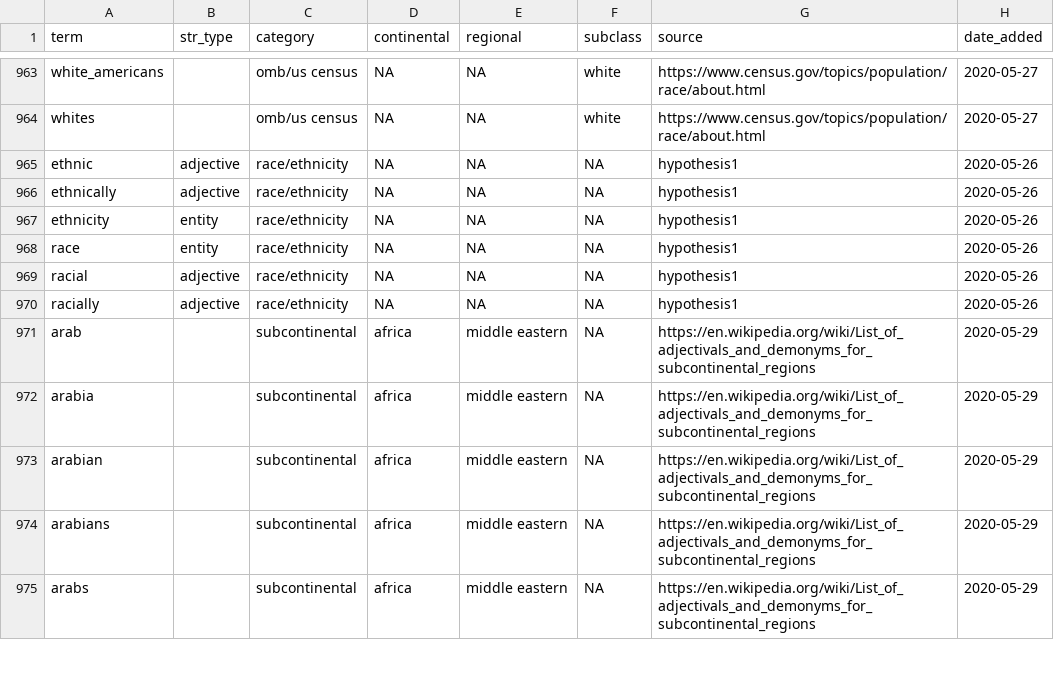
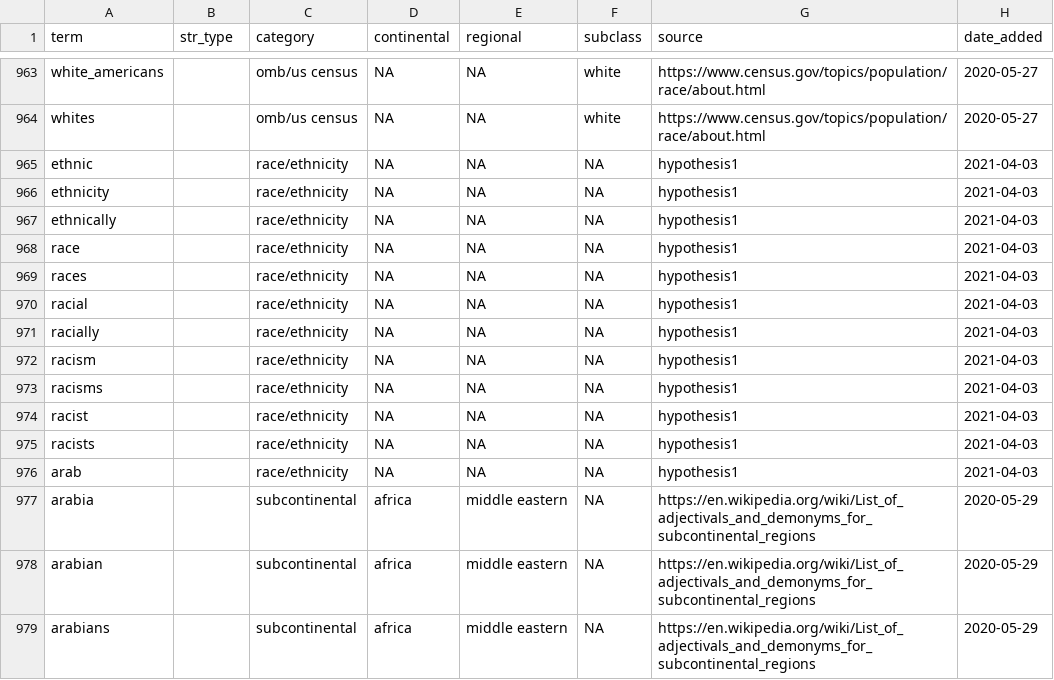
Before and after one commit to brandonleekramer/diversity, a CSV file: data/dictionaries/diversity_project - h3_dictionary.csv, drawn as a sheet; only a part is shown, gaps mark what is left out; the shorter side is filled out with more unchanged rows.

```diff
--- a/data/dictionaries/diversity_project - h3_dictionary.csv
+++ b/data/dictionaries/diversity_project - h3_dictionary.csv
@@ -964,9 +964,14 @@ white_americans,,omb/us census,NA,NA,white,https://www.census.gov/topics/populat
 whites,,omb/us census,NA,NA,white,https://www.census.gov/topics/population/race/about.html,2020-05-27
-ethnic,adjective,race/ethnicity,NA,NA,NA,hypothesis1,2020-05-26
-ethnically,adjective,race/ethnicity,NA,NA,NA,hypothesis1,2020-05-26
-ethnicity,entity,race/ethnicity,NA,NA,NA,hypothesis1,2020-05-26
-race,entity,race/ethnicity,NA,NA,NA,hypothesis1,2020-05-26
-racial,adjective,race/ethnicity,NA,NA,NA,hypothesis1,2020-05-26
-racially,adjective,race/ethnicity,NA,NA,NA,hypothesis1,2020-05-26
-arab,,subcontinental,africa,middle eastern,NA,https://en.wikipedia.org/wiki/List_of_adjectivals_and_demonyms_for_subcontinental_regions,2020-05-29
+ethnic,,race/ethnicity,NA,NA,NA,hypothesis1,2021-04-03
+ethnicity,,race/ethnicity,NA,NA,NA,hypothesis1,2021-04-03
+ethnically,,race/ethnicity,NA,NA,NA,hypothesis1,2021-04-03
+race,,race/ethnicity,NA,NA,NA,hypothesis1,2021-04-03
+races,,race/ethnicity,NA,NA,NA,hypothesis1,2021-04-03
+racial,,race/ethnicity,NA,NA,NA,hypothesis1,2021-04-03
+racially,,race/ethnicity,NA,NA,NA,hypothesis1,2021-04-03
+racism,,race/ethnicity,NA,NA,NA,hypothesis1,2021-04-03
+racisms,,race/ethnicity,NA,NA,NA,hypothesis1,2021-04-03
+racist,,race/ethnicity,NA,NA,NA,hypothesis1,2021-04-03
+racists,,race/ethnicity,NA,NA,NA,hypothesis1,2021-04-03
+arab,,race/ethnicity,NA,NA,NA,hypothesis1,2021-04-03
 arabia,,subcontinental,africa,middle eastern,NA,https://en.wikipedia.org/wiki/List_of_adjectivals_and_demonyms_for_subcontinental_regions,2020-05-29
```
Also changed, not shown: data/dictionaries/diversity_project - tree_data.csv, 11 other files.
